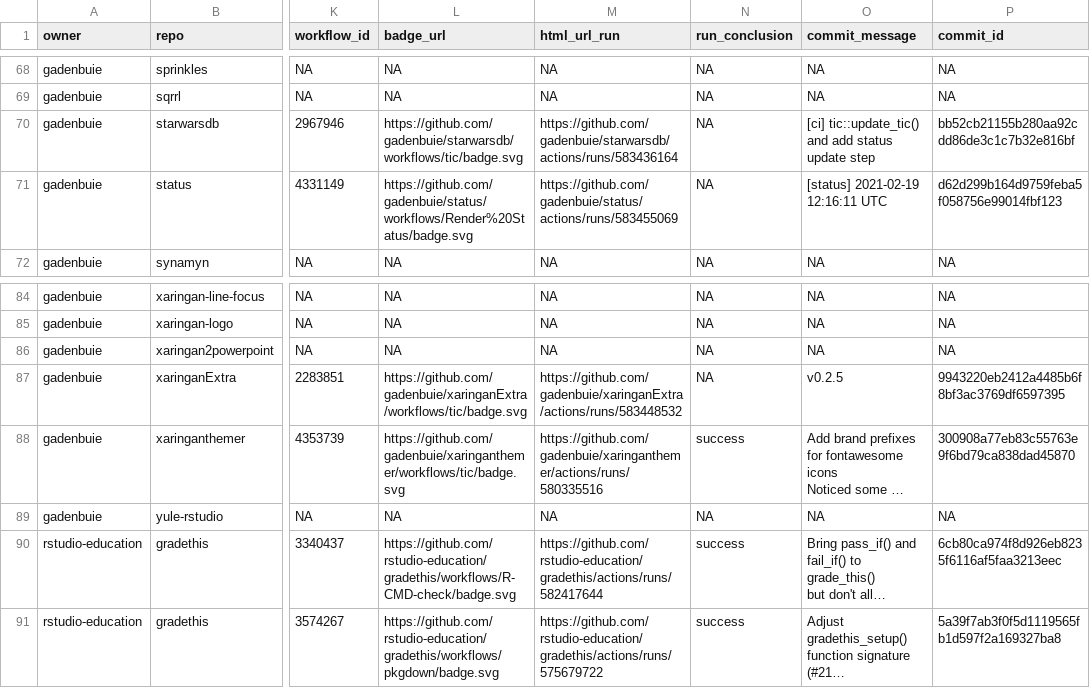
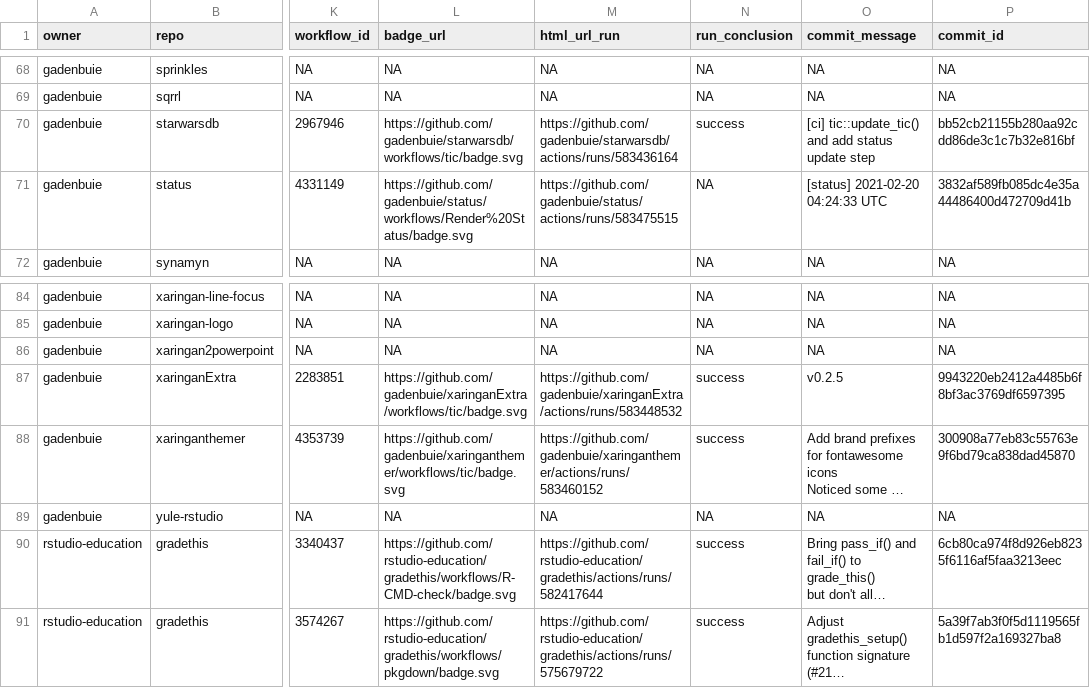
Before and after one commit to gadenbuie/status, a CSV file: repos.csv, drawn as a sheet; only a part is shown, gaps mark what is left out; long unchanged cells end in …; the diff names each change by its address in the sheet, - before the commit and + after, or states it on an @@ line.

```diff
--- a/repos.csv
+++ b/repos.csv
-N70 (run_conclusion): NA
+N70 (run_conclusion): success
-M71 (html_url_run): https://github.com/gadenbuie/status/actions/runs/583455069
+M71 (html_url_run): https://github.com/gadenbuie/status/actions/runs/583475515
-O71 (commit_message): [status] 2021-02-19 12:16:11 UTC
+O71 (commit_message): [status] 2021-02-20 04:24:33 UTC
-P71 (commit_id): d62d299b164d9759feba5f058756e99014fbf123
+P71 (commit_id): 3832af589fb085dc4e35a44486400d472709d41b
-N87 (run_conclusion): NA
+N87 (run_conclusion): success
-M88 (html_url_run): https://github.com/gadenbuie/xaringanthemer/actions/runs/580335516
+M88 (html_url_run): https://github.com/gadenbuie/xaringanthemer/actions/runs/583460152
```
Also changed, not shown: 1 other file.
